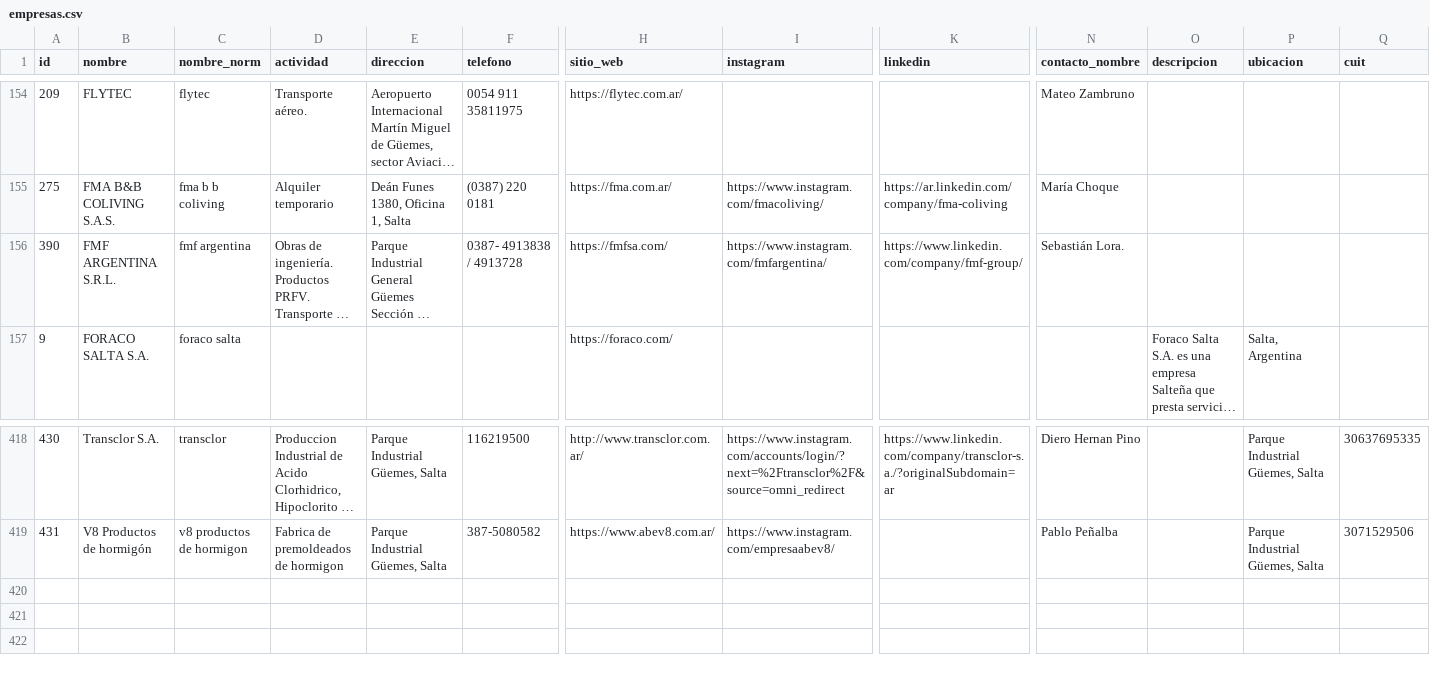
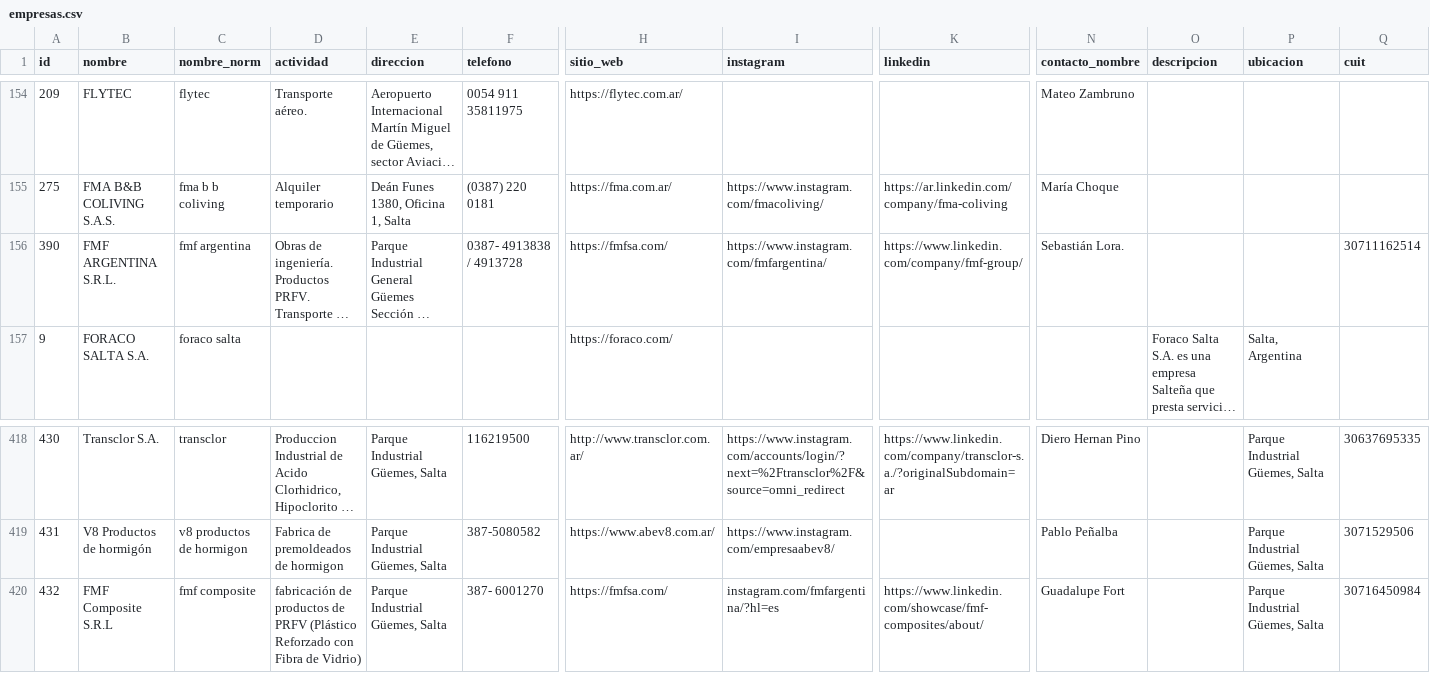
Before and after one commit to joaqu-coder/directorio-minero-salta, a CSV file: data/empresas.csv, drawn as a sheet; only a part is shown, gaps mark what is left out; long unchanged cells end in …; rows hold the shown columns only; the diff names each change by its address in the sheet, - before the commit and + after, or states it on an @@ line.

```diff
--- a/data/empresas.csv
+++ b/data/empresas.csv
-Q156 (cuit): (empty)
+Q156 (cuit): 30711162514
+row 420: 432 | FMF Composite S.R.L | fmf composite | fabricación de productos de PRFV (Plástico Reforzado con Fibra de Vidrio) | Parque Industrial Güemes, Salta | 387- 6001270 | https://fmfsa.com/ | instagram.com/fmfargentina/?hl=es | https://www.linkedin.com/showcase/fmf-composites/about/ | Guadalupe Fort |  | Parque Industrial Güemes, Salta | 30716450984
```
Also changed, not shown: data/cambios.csv, data/membresias.csv, 1 other file.
